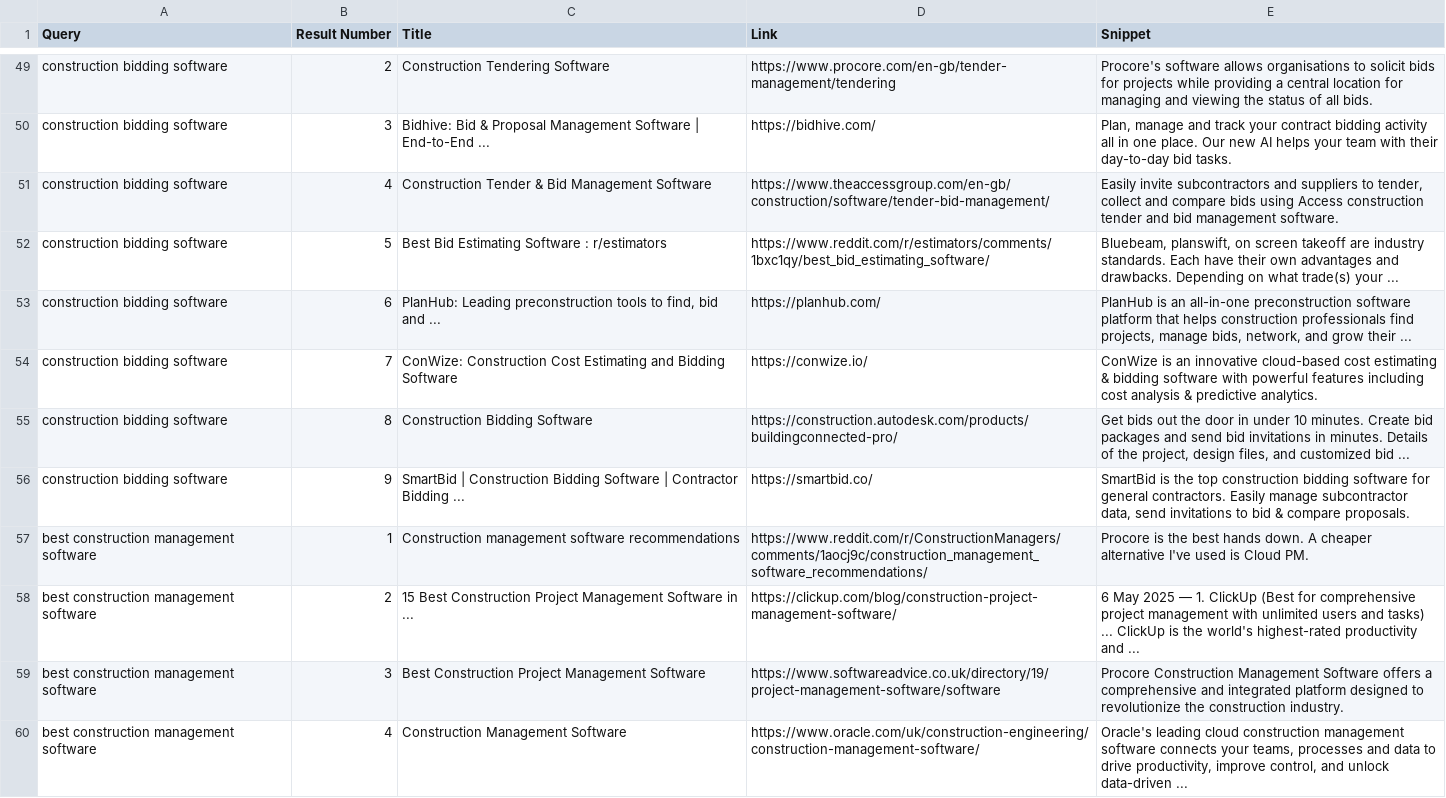
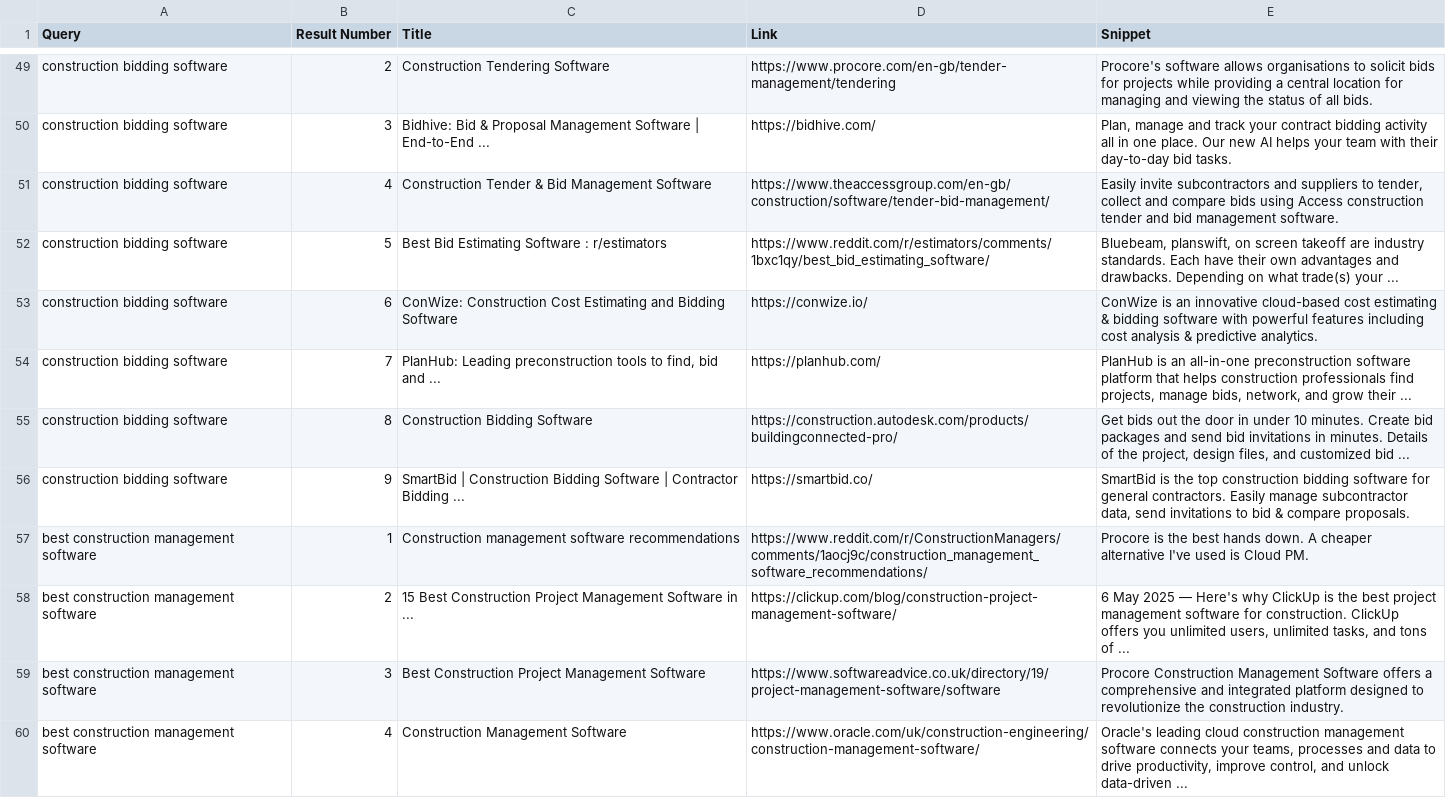
Before and after one commit to ikytai/serp-scraper, a CSV file: scraper_results/2025-05-18_search_results.csv, drawn as a sheet; only a part is shown, gaps mark what is left out; the diff covers the shown part only.

```diff
--- a/scraper_results/2025-05-18_search_results.csv
+++ b/scraper_results/2025-05-18_search_results.csv
@@ -52,4 +52,4 @@ construction bidding software,4,Construction Tender & Bid Management Software,ht
 construction bidding software,5,Best Bid Estimating Software : r/estimators,https://www.reddit.com/r/estimators/comments/1bxc1qy/best_bid_estimating_software/,"Bluebeam, planswift, on screen takeoff are industry standards. Each have their own advantages and drawbacks. Depending on what trade(s) your ..."
-construction bidding software,6,"PlanHub: Leading preconstruction tools to find, bid and ...",https://planhub.com/,"PlanHub is an all-in-one preconstruction software platform that helps construction professionals find projects, manage bids, network, and grow their ..."
-construction bidding software,7,ConWize: Construction Cost Estimating and Bidding Software,https://conwize.io/,ConWize is an innovative cloud-based cost estimating & bidding software with powerful features including cost analysis & predictive analytics.
+construction bidding software,6,ConWize: Construction Cost Estimating and Bidding Software,https://conwize.io/,ConWize is an innovative cloud-based cost estimating & bidding software with powerful features including cost analysis & predictive analytics.
+construction bidding software,7,"PlanHub: Leading preconstruction tools to find, bid and ...",https://planhub.com/,"PlanHub is an all-in-one preconstruction software platform that helps construction professionals find projects, manage bids, network, and grow their ..."
 construction bidding software,8,Construction Bidding Software,https://construction.autodesk.com/products/buildingconnected-pro/,"Get bids out the door in under 10 minutes. Create bid packages and send bid invitations in minutes. Details of the project, design files, and customized bid ..."
@@ -57,3 +57,3 @@ construction bidding software,9,SmartBid | Construction Bidding Software | Contr
 best construction management software,1,Construction management software recommendations,https://www.reddit.com/r/ConstructionManagers/comments/1aocj9c/construction_management_software_recommendations/,Procore is the best hands down. A cheaper alternative I've used is Cloud PM.
-best construction management software,2,15 Best Construction Project Management Software in ...,https://clickup.com/blog/construction-project-management-software/,6 May 2025 — 1. ClickUp (Best for comprehensive project management with unlimited users and tasks) ... ClickUp is the world's highest-rated productivity and ...
+best construction management software,2,15 Best Construction Project Management Software in ...,https://clickup.com/blog/construction-project-management-software/,"6 May 2025 — Here's why ClickUp is the best project management software for construction. ClickUp offers you unlimited users, unlimited tasks, and tons of ..."
 best construction management software,3,Best Construction Project Management Software,https://www.softwareadvice.co.uk/directory/19/project-management-software/software,Procore Construction Management Software offers a comprehensive and integrated platform designed to revolutionize the construction industry.
```
Also changed, not shown: 1 added row, 1 removed row and 22 edited cells elsewhere in this file.
